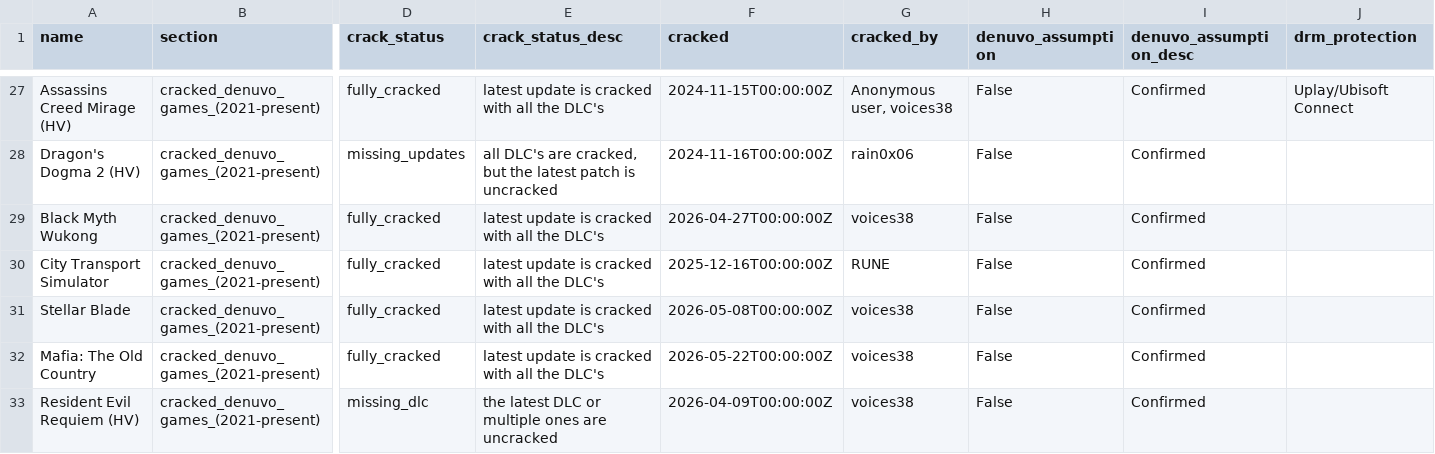
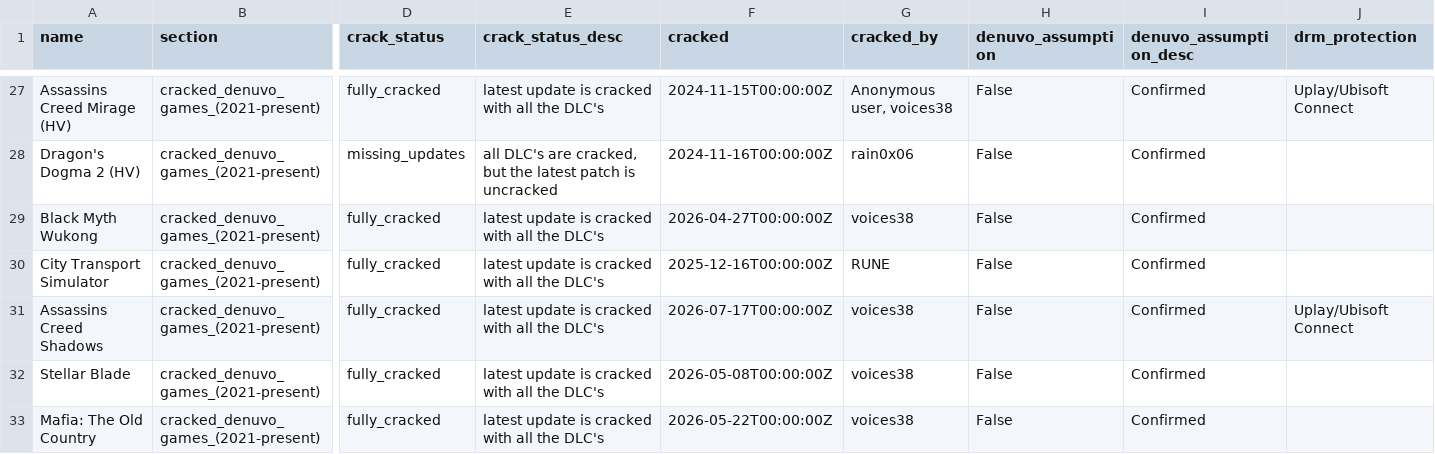
Before and after one commit to PorcoDio00033/denuvo-game-info, a CSV file: denuvo_games.csv, drawn as a sheet; only a part is shown, gaps mark what is left out; the shorter side is filled out with more unchanged rows; rows hold the shown columns only; the diff covers the shown part only; the diff names each change by its address in the sheet, - before the commit and + after, or states it on an @@ line.

```diff
--- a/denuvo_games.csv
+++ b/denuvo_games.csv
+row 31: Assassins Creed Shadows | cracked_denuvo_games_(2021-present) | fully_cracked | latest update is cracked with all the DLC's | 2026-07-17T00:00:00Z | voices38 | False | Confirmed | Uplay/Ubisoft Connect
```
Also changed, not shown: 1 added row, 1 removed row and 3 edited cells elsewhere in this file, 1 other file.
